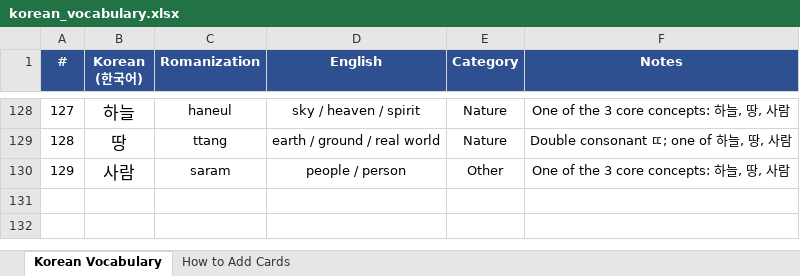
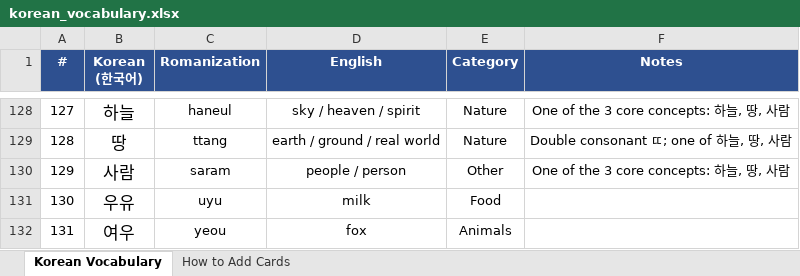
Before and after one commit to frobmann/Frauen-Geschenkseite-, an Excel workbook: korean_vocabulary.xlsx, sheet Korean Vocabulary, drawn as a sheet; only a part is shown, gaps mark what is left out; values as stored, in another font and other column widths than the file's, no borders; the diff names each change by its address in the sheet, - before the commit and + after, or states it on an @@ line.

```diff
--- a/korean_vocabulary.xlsx (sheet Korean Vocabulary)
+++ b/korean_vocabulary.xlsx (sheet Korean Vocabulary)
+row 131: 130 | 우유 | uyu | milk | Food
+row 132: 131 | 여우 | yeou | fox | Animals
```
